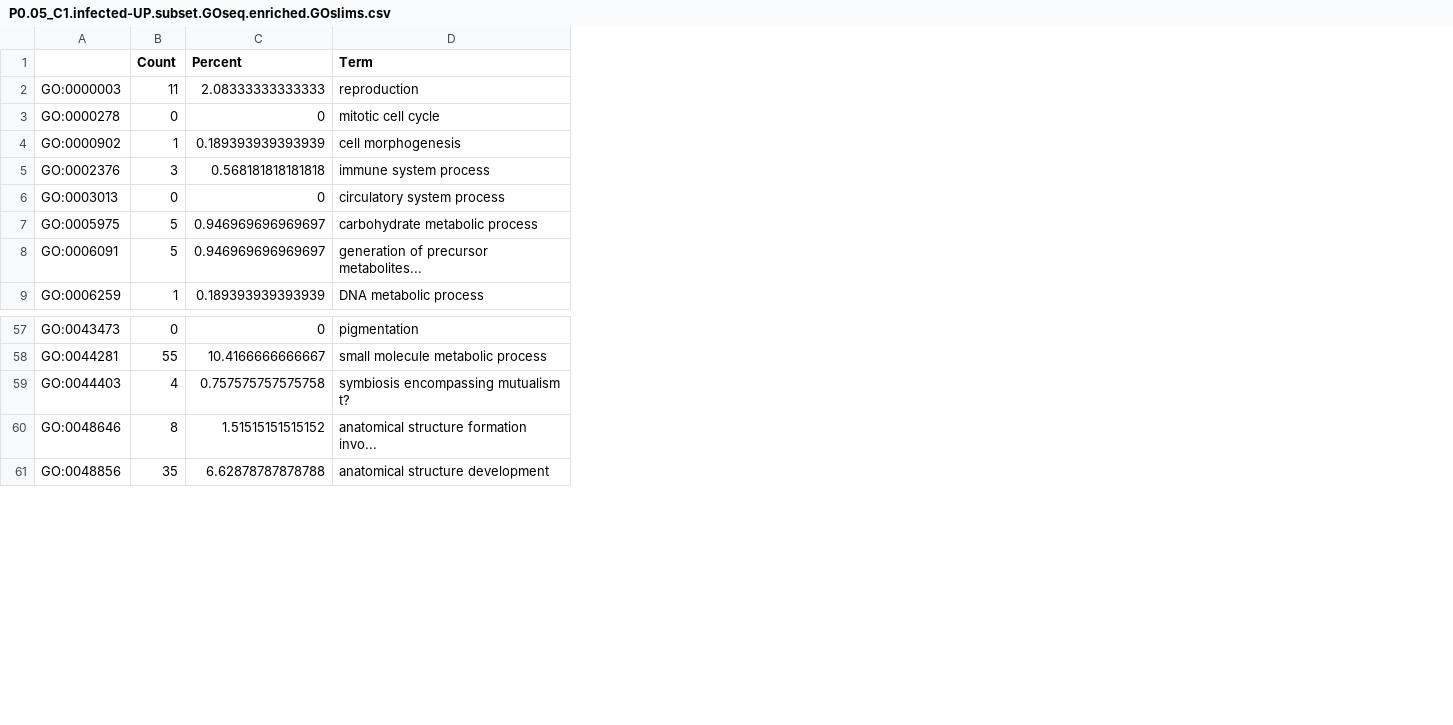
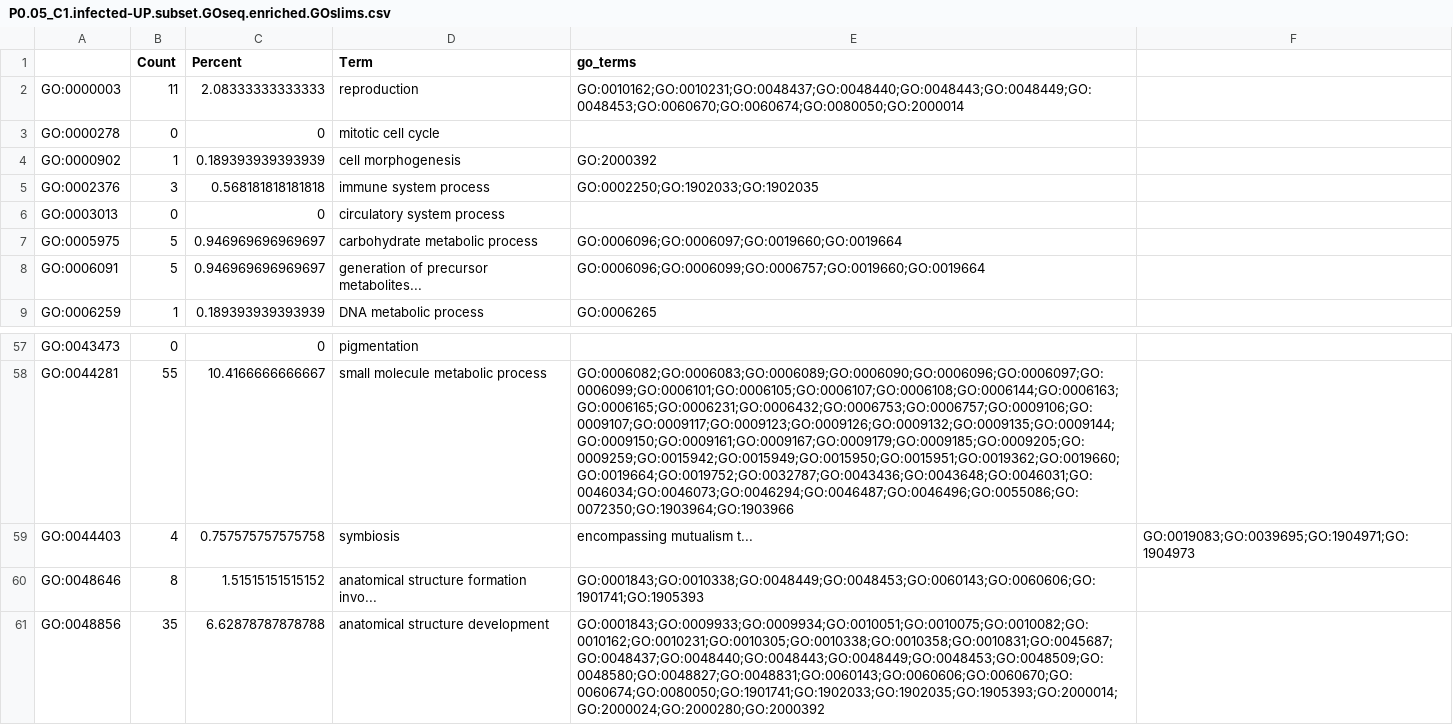
Before and after one commit to RobertsLab/code, a CSV file: r_projects/sam/20200207_cbai_DEG_GO-GOslims/analyses/P0.05_C1.infected-UP.subset.GOseq.enriched.GOslims.csv, drawn as a sheet; only a part is shown, gaps mark what is left out; the diff names each change by its address in the sheet, - before the commit and + after, or states it on an @@ line.

Commit message:
re-run with new code to add go terms to output

```diff
--- a/r_projects/sam/20200207_cbai_DEG_GO-GOslims/analyses/P0.05_C1.infected-UP.subset.GOseq.enriched.GOslims.csv
+++ b/r_projects/sam/20200207_cbai_DEG_GO-GOslims/analyses/P0.05_C1.infected-UP.subset.GOseq.enriched.GOslims.csv
+column E (go_terms), rows 2-9: GO:0010162;GO:0010231;GO:0048437;GO:0048440;GO:0048443;GO:0048449;GO:0048453;GO:0060670;GO:0060674;GO:0080050;GO:2000014 |  | GO:2000392 | GO:0002250;GO:1902033;GO:1902035 |  | GO:0006096;GO:0006097;GO:0019660;GO:0019664 | GO:0006096;GO:0006099;GO:0006757;GO:0019660;GO:0019664 | GO:0006265; rows 58-61: GO:0006082;GO:0006083;GO:0006089;GO:0006090;GO:0006096;GO:0006097;GO:0006099;GO:0006101;GO:0006105;GO:0006107;GO:0006108;GO:0006144;GO:0006163;GO:0006165;GO:0006231;GO:0006432;GO:0006753;GO:0006757;GO:0009106;GO:0009107;GO:0009117;GO:0009123;GO:0009126;GO:0009132;GO:0009135;GO:0009144;GO:0009150;GO:0009161;GO:0009167;GO:0009179;GO:0009185;GO:0009205;GO:0009259;GO:0015942;GO:0015949;GO:0015950;GO:0015951;GO:0019362;GO:0019660;GO:0019664;GO:0019752;GO:0032787;GO:0043436;GO:0043648;GO:0046031;GO:0046034;GO:0046073;GO:0046294;GO:0046487;GO:0046496;GO:0055086;GO:0072350;GO:1903964;GO:1903966 | encompassing mutualism t... | GO:0001843;GO:0010338;GO:0048449;GO:0048453;GO:0060143;GO:0060606;GO:1901741;GO:1905393 | GO:0001843;GO:0009933;GO:0009934;GO:0010051;GO:0010075;GO:0010082;GO:0010162;GO:0010231;GO:0010305;GO:0010338;GO:0010358;GO:0010831;GO:0045687;GO:0048437;GO:0048440;GO:0048443;GO:0048449;GO:0048453;GO:0048509;GO:0048580;GO:0048827;GO:0048831;GO:0060143;GO:0060606;GO:0060670;GO:0060674;GO:0080050;GO:1901741;GO:1902033;GO:1902035;GO:1905393;GO:2000014;GO:2000024;GO:2000280;GO:2000392
+column F, row 59: GO:0019083;GO:0039695;GO:1904971;GO:1904973
-D59 (Term): symbiosis encompassing mutualism t?
+D59 (Term): symbiosis
```
Also changed, not shown: r_projects/sam/20200207_cbai_DEG_GO-GOslims/analyses/P0.05_C1.infected-UP.subset.GOseq.depleted.GOslims.csv, r_projects/sam/20200207_cbai_DEG_GO-GOslims/analyses/P0.05_C1.uninfected-UP.subset.GOseq.depleted.GOslims.csv, 1 other file.
